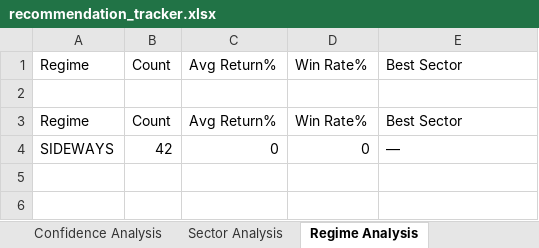
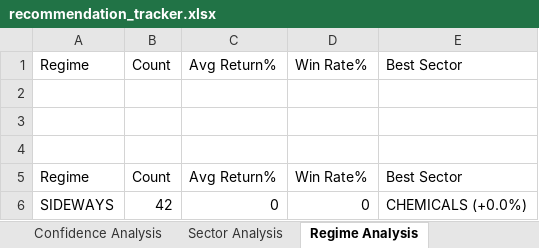
Before and after one commit to Gdsk-Sravan/Analyse-recommend-track, an Excel workbook: recommendation_tracker.xlsx, sheet Regime Analysis, drawn as a sheet; values as stored, in another font and other column widths than the file's, no borders; addresses are those after the commit; the diff names each change by its address in the sheet, - before the commit and + after, or states it on an @@ line.

```diff
--- a/recommendation_tracker.xlsx (sheet Regime Analysis)
+++ b/recommendation_tracker.xlsx (sheet Regime Analysis)
+row 3: (empty)
+row 4: (empty)
-E6: —
+E6: CHEMICALS (+0.0%)
```
Also changed, not shown: sheet Fail Reason Analysis, sheet Portfolio Metrics, sheet Regime x Sector, sheet Conf x TQ Matrix, sheet Holding Period Analysis, sheet Sector Analysis, 3 more sheets, 1 other file.
